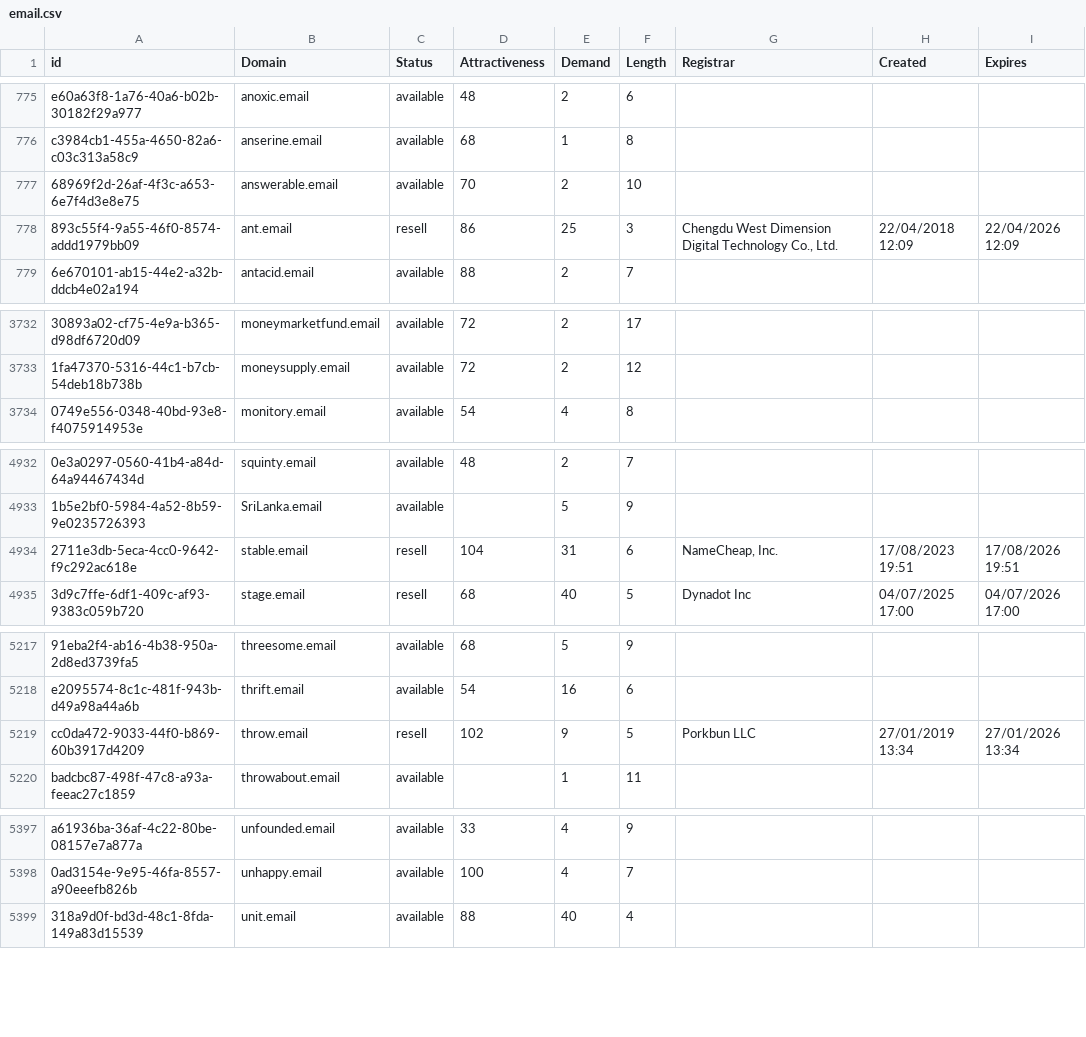
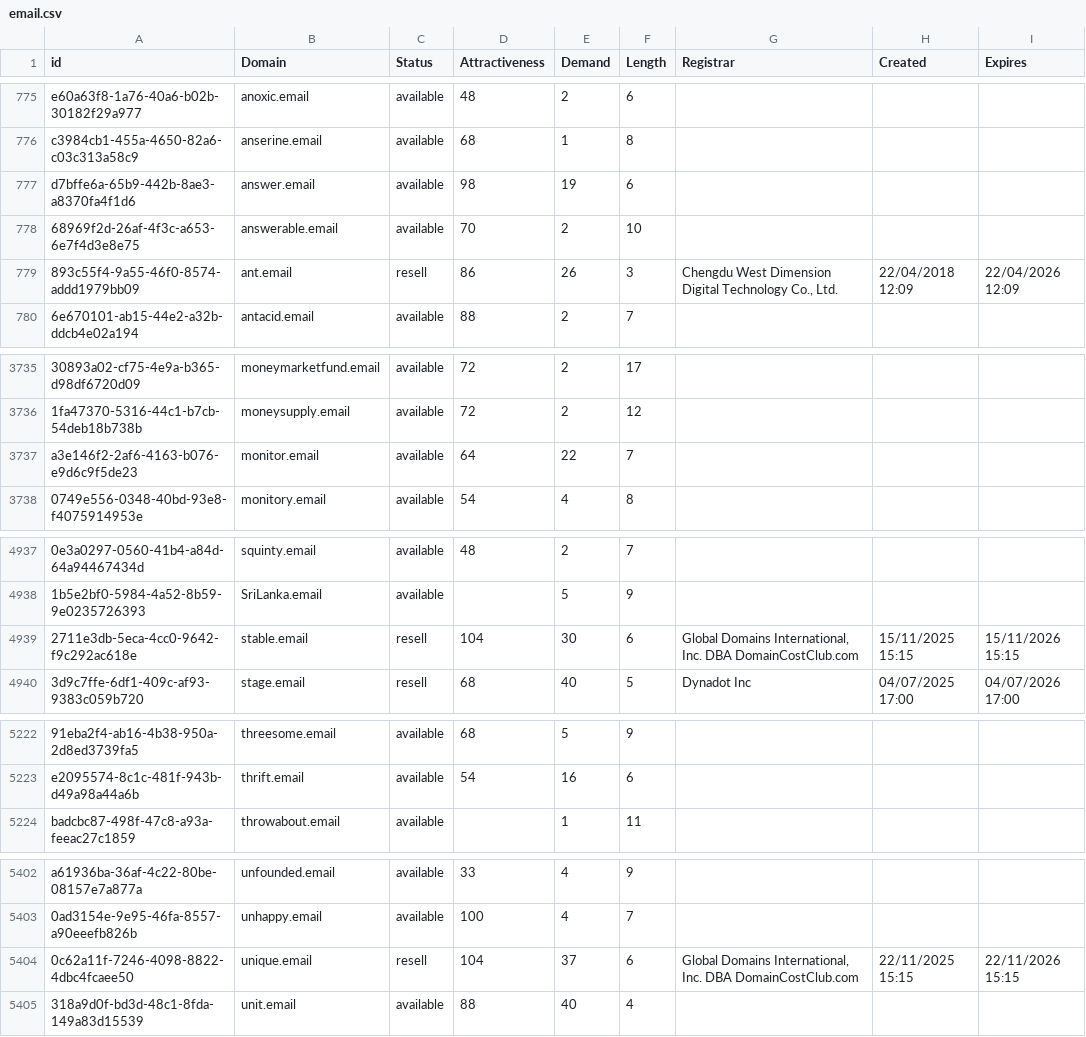
Before and after one commit to UniqueDomains/email-oneword-domains, a CSV file: email.csv, drawn as a sheet; only a part is shown, gaps mark what is left out; removed rows and columns are numbered as before the commit, all else as after; the diff covers the shown part only; the diff names each change by its address in the sheet, - before the commit and + after, or states it on an @@ line.

Commit message:
Domains update

```diff
--- a/email.csv
+++ b/email.csv
+row 777: d7bffe6a-65b9-442b-8ae3-a8370fa4f1d6 | answer.email | available | 98 | 19 | 6
-E779 (Demand): 25
+E779 (Demand): 26
+row 3737: a3e146f2-2af6-4163-b076-e9d6c9f5de23 | monitor.email | available | 64 | 22 | 7
-E4939 (Demand): 31
+E4939 (Demand): 30
-G4939 (Registrar): NameCheap, Inc.
+G4939 (Registrar): Global Domains International, Inc. DBA DomainCostClub.com
-H4939 (Created): 17/08/2023 19:51
+H4939 (Created): 15/11/2025 15:15
-I4939 (Expires): 17/08/2026 19:51
+I4939 (Expires): 15/11/2026 15:15
-row 5219: cc0da472-9033-44f0-b869-60b3917d4209 | throw.email | resell | 102 | 9 | 5 | Porkbun LLC | 27/01/2019 13:34 | 27/01/2026 13:34
+row 5404: 0c62a11f-7246-4098-8822-4dbc4fcaee50 | unique.email | resell | 104 | 37 | 6 | Global Domains International, Inc. DBA DomainCostClub.com | 22/11/2025 15:15 | 22/11/2026 15:15
```
Also changed, not shown: 4 added rows and 100 edited cells elsewhere in this file, 2 other files.
